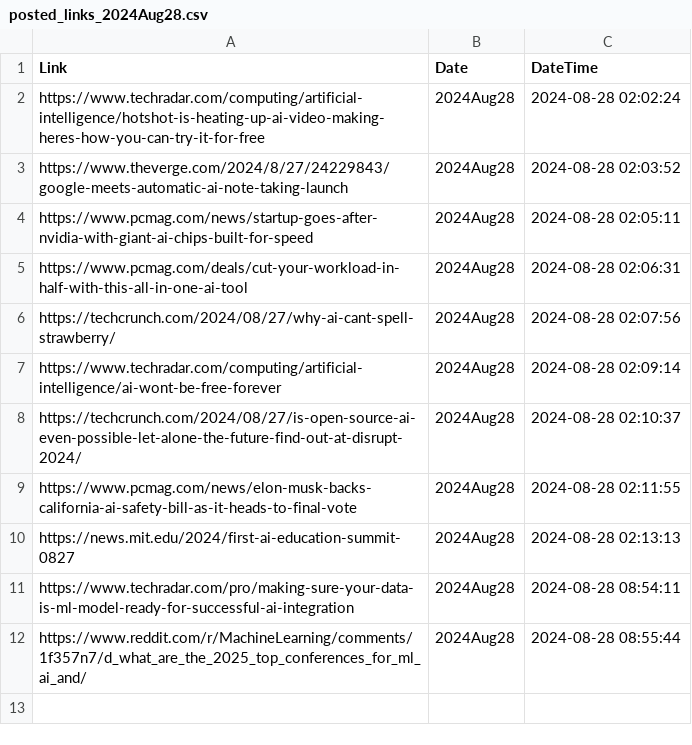
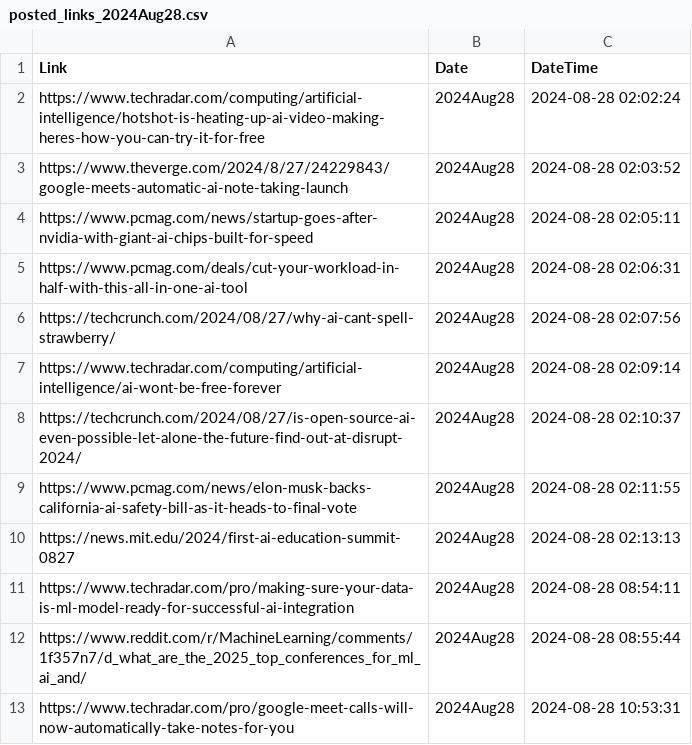
Before and after one commit to prblsing/TechInsightX, a CSV file: etc/ops/posted_links_2024Aug28.csv, drawn as a sheet.

```diff
--- a/etc/ops/posted_links_2024Aug28.csv
+++ b/etc/ops/posted_links_2024Aug28.csv
@@ -12 +12,2 @@ https://www.techradar.com/pro/making-sure-your-data-is-ml-model-ready-for-succes
 https://www.reddit.com/r/MachineLearning/comments/1f357n7/d_what_are_the_2025_top_conferences_for_ml_ai_and/,2024Aug28,2024-08-28 08:55:44
+https://www.techradar.com/pro/google-meet-calls-will-now-automatically-take-notes-for-you,2024Aug28,2024-08-28 10:53:31
```
Also changed, not shown: 1 other file.
